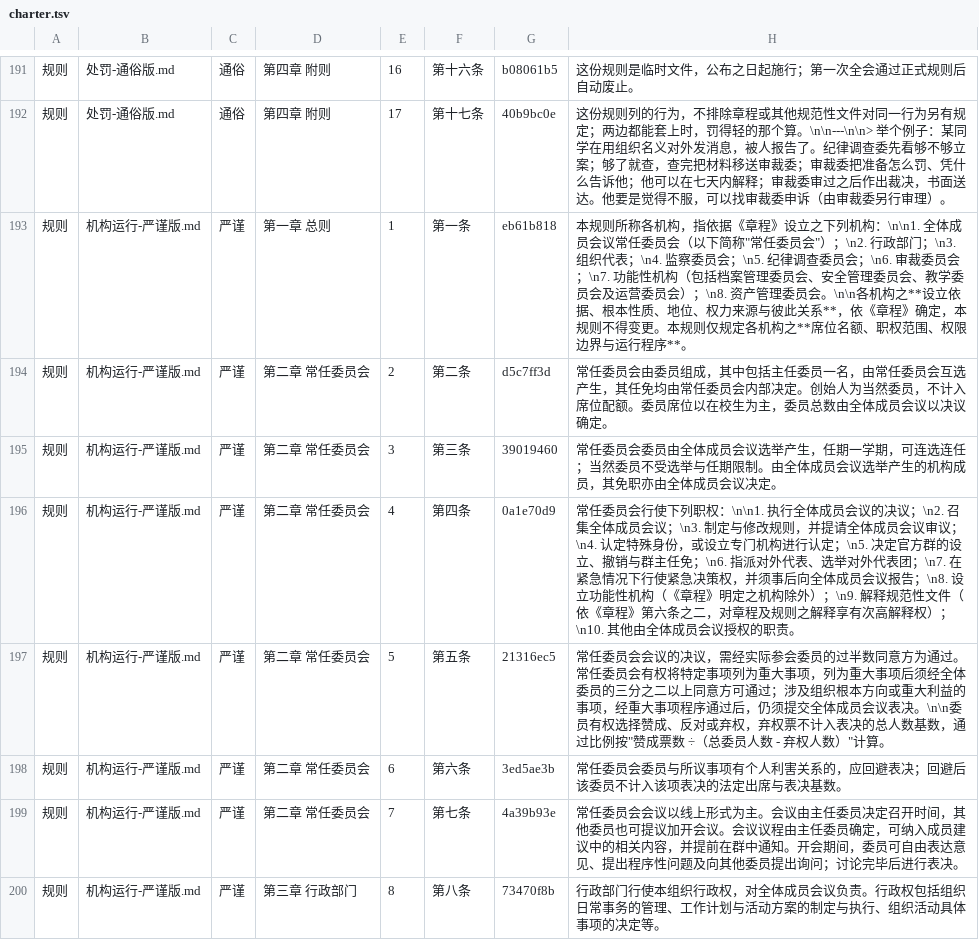
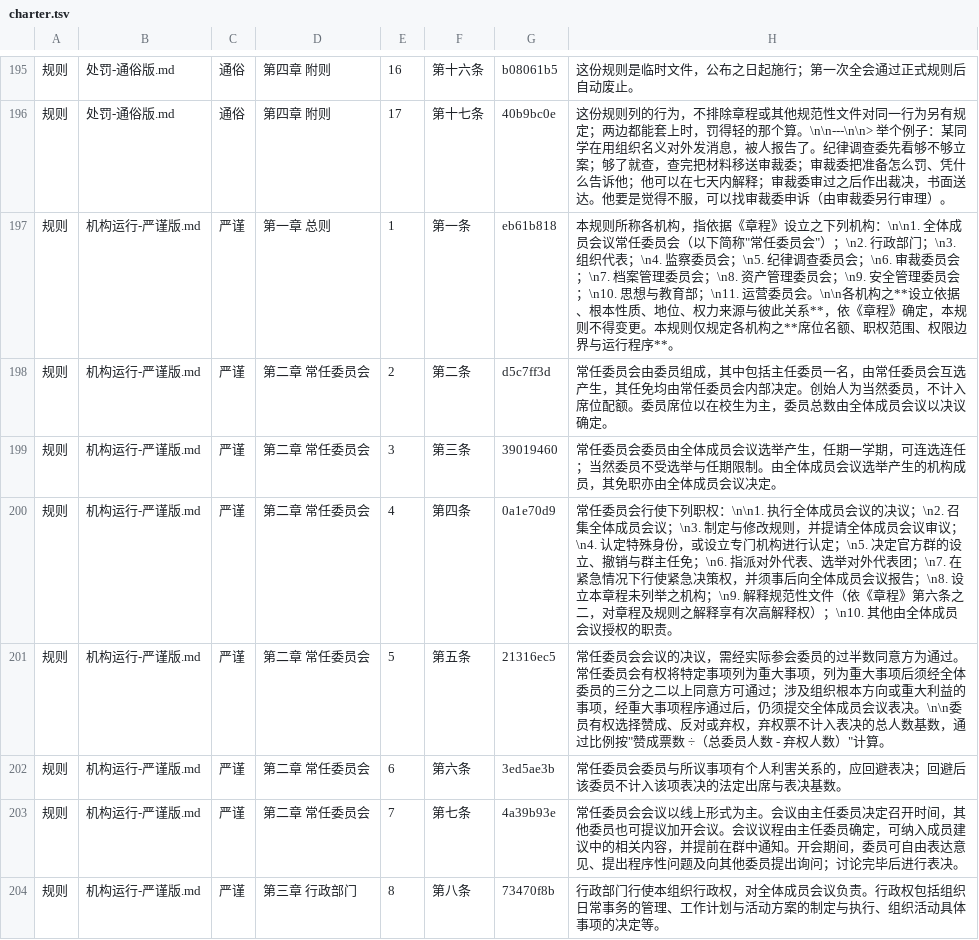
Before and after one commit to Cube-student-org/unofficial_middle_school_rubiks_cube-org-, a TSV file: charter.tsv, drawn as a sheet; only a part is shown, gaps mark what is left out; the diff covers the shown part only.

Commit message:
机构分类重构：决策/判断/事务三类，档案委与资管委独立，新设思想与教育部
章程
- 第三十二条重写：取消「功能性机构」及「不掌握实权」定性，改按
  决策/判断/事务三类；补「越权无效」与「撤销合并须修章程」
- 新增第三十二条之一：档案委独立于其他一切机构，全会直选；
  不得拒绝归档、不得擅自销毁涂改、不得选择性记载
- 新增第三十二条之二：思想与教育部成立，合并教学委员会与行政部门
  教学活动线，负责教学、思想培养与教育方法研究
- 第三十三条：资管委改为事务机构、全会直选、独立
- 第三十四条：增「不得拒绝依预算拨付」义务
- 第十四条：全会选举范围加入档案委、资管委
- 第七章改名「机构与线上社群」

机构运行
- 所属机构列举由 8 类拆为 11 项
- 行政部门教学线剥离至思想与教育部
- 档案委、资管委改为全会直选
- 第八章改名「事务机构」

档案委规则、运营委规则同步；双版本一致。
344 条 → 348 条，174 唯一哈希，0 空哈希。

```diff
--- a/charter.tsv
+++ b/charter.tsv
@@ -192,6 +196,6 @@
 规则	处罚-通俗版.md	通俗	第四章 附则	17	第十七条	40b9bc0e	这份规则列的行为，不排除章程或其他规范性文件对同一行为另有规定；两边都能套上时，罚得轻的那个算。\n\n---\n\n> 举个例子：某同学在用组织名义对外发消息，被人报告了。纪律调查委先看够不够立案；够了就查，查完把材料移送审裁委；审裁委把准备怎么罚、凭什么告诉他；他可以在七天内解释；审裁委审过之后作出裁决，书面送达。他要是觉得不服，可以找审裁委申诉（由审裁委另行审理）。
-规则	机构运行-严谨版.md	严谨	第一章 总则	1	第一条	eb61b818	本规则所称各机构，指依据《章程》设立之下列机构：\n\n1. 全体成员会议常任委员会（以下简称"常任委员会"）；\n2. 行政部门；\n3. 组织代表；\n4. 监察委员会；\n5. 纪律调查委员会；\n6. 审裁委员会；\n7. 功能性机构（包括档案管理委员会、安全管理委员会、教学委员会及运营委员会）；\n8. 资产管理委员会。\n\n各机构之**设立依据、根本性质、地位、权力来源与彼此关系**，依《章程》确定，本规则不得变更。本规则仅规定各机构之**席位名额、职权范围、权限边界与运行程序**。
+规则	机构运行-严谨版.md	严谨	第一章 总则	1	第一条	eb61b818	本规则所称各机构，指依据《章程》设立之下列机构：\n\n1. 全体成员会议常任委员会（以下简称"常任委员会"）；\n2. 行政部门；\n3. 组织代表；\n4. 监察委员会；\n5. 纪律调查委员会；\n6. 审裁委员会；\n7. 档案管理委员会；\n8. 资产管理委员会；\n9. 安全管理委员会；\n10. 思想与教育部；\n11. 运营委员会。\n\n各机构之**设立依据、根本性质、地位、权力来源与彼此关系**，依《章程》确定，本规则不得变更。本规则仅规定各机构之**席位名额、职权范围、权限边界与运行程序**。
 规则	机构运行-严谨版.md	严谨	第二章 常任委员会	2	第二条	d5c7ff3d	常任委员会由委员组成，其中包括主任委员一名，由常任委员会互选产生，其任免均由常任委员会内部决定。创始人为当然委员，不计入席位配额。委员席位以在校生为主，委员总数由全体成员会议以决议确定。
 规则	机构运行-严谨版.md	严谨	第二章 常任委员会	3	第三条	39019460	常任委员会委员由全体成员会议选举产生，任期一学期，可连选连任；当然委员不受选举与任期限制。由全体成员会议选举产生的机构成员，其免职亦由全体成员会议决定。
-规则	机构运行-严谨版.md	严谨	第二章 常任委员会	4	第四条	0a1e70d9	常任委员会行使下列职权：\n\n1. 执行全体成员会议的决议；\n2. 召集全体成员会议；\n3. 制定与修改规则，并提请全体成员会议审议；\n4. 认定特殊身份，或设立专门机构进行认定；\n5. 决定官方群的设立、撤销与群主任免；\n6. 指派对外代表、选举对外代表团；\n7. 在紧急情况下行使紧急决策权，并须事后向全体成员会议报告；\n8. 设立功能性机构（《章程》明定之机构除外）；\n9. 解释规范性文件（依《章程》第六条之二，对章程及规则之解释享有次高解释权）；\n10. 其他由全体成员会议授权的职责。
+规则	机构运行-严谨版.md	严谨	第二章 常任委员会	4	第四条	0a1e70d9	常任委员会行使下列职权：\n\n1. 执行全体成员会议的决议；\n2. 召集全体成员会议；\n3. 制定与修改规则，并提请全体成员会议审议；\n4. 认定特殊身份，或设立专门机构进行认定；\n5. 决定官方群的设立、撤销与群主任免；\n6. 指派对外代表、选举对外代表团；\n7. 在紧急情况下行使紧急决策权，并须事后向全体成员会议报告；\n8. 设立本章程未列举之机构；\n9. 解释规范性文件（依《章程》第六条之二，对章程及规则之解释享有次高解释权）；\n10. 其他由全体成员会议授权的职责。
 规则	机构运行-严谨版.md	严谨	第二章 常任委员会	5	第五条	21316ec5	常任委员会会议的决议，需经实际参会委员的过半数同意方为通过。常任委员会有权将特定事项列为重大事项，列为重大事项后须经全体委员的三分之二以上同意方可通过；涉及组织根本方向或重大利益的事项，经重大事项程序通过后，仍须提交全体成员会议表决。\n\n委员有权选择赞成、反对或弃权，弃权票不计入表决的总人数基数，通过比例按"赞成票数 ÷（总委员人数 - 弃权人数）"计算。
```
Also changed, not shown: 4 added rows and 55 edited cells elsewhere in this file, 8 other files.
